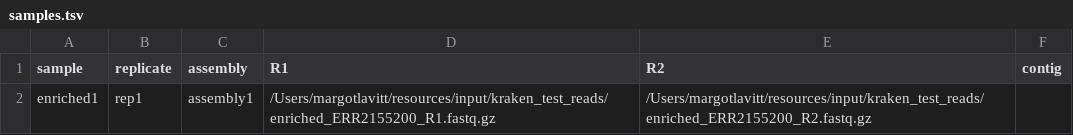
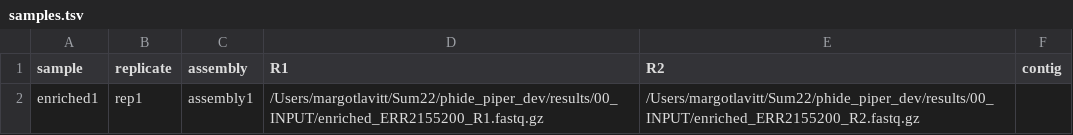
Before and after one commit to margotl9/phide_piper_dev, a TSV file: config/samples.tsv, drawn as a sheet.

Commit message:
working version of read_abundances module, added bracken, adjusted Snakefile

```diff
--- a/config/samples.tsv
+++ b/config/samples.tsv
@@ -1,2 +1,2 @@
 sample	replicate	assembly	R1	R2	contig
-enriched1	rep1	assembly1	"/Users/margotlavitt/resources/input/kraken_test_reads/enriched_ERR2155200_R1.fastq.gz"	"/Users/margotlavitt/resources/input/kraken_test_reads/enriched_ERR2155200_R2.fastq.gz"	
+enriched1	rep1	assembly1	/Users/margotlavitt/Sum22/phide_piper_dev/results/00_INPUT/enriched_ERR2155200_R1.fastq.gz	/Users/margotlavitt/Sum22/phide_piper_dev/results/00_INPUT/enriched_ERR2155200_R2.fastq.gz	
```
Also changed, not shown: 4 other files.
